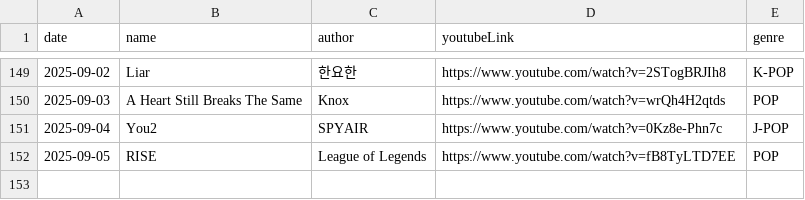
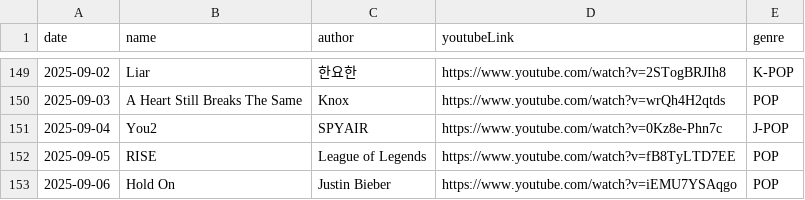
Before and after one commit to Foodust/TodaySong, a CSV file: data/song.csv, drawn as a sheet; only a part is shown, gaps mark what is left out.

Commit message:
[feat] 2025-09-06 add song

```diff
--- a/data/song.csv
+++ b/data/song.csv
@@ -152 +152,2 @@ date|name|author|youtubeLink|genre|
 2025-09-05|RISE|League of Legends|https://www.youtube.com/watch?v=fB8TyLTD7EE|POP|
+2025-09-06|Hold On|Justin Bieber|https://www.youtube.com/watch?v=iEMU7YSAqgo|POP|
```
